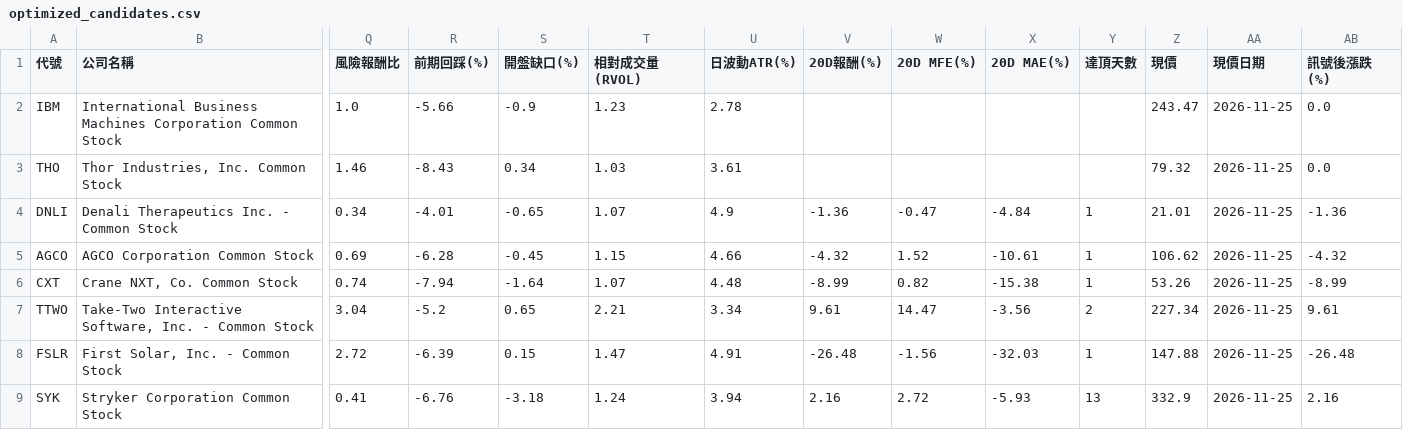
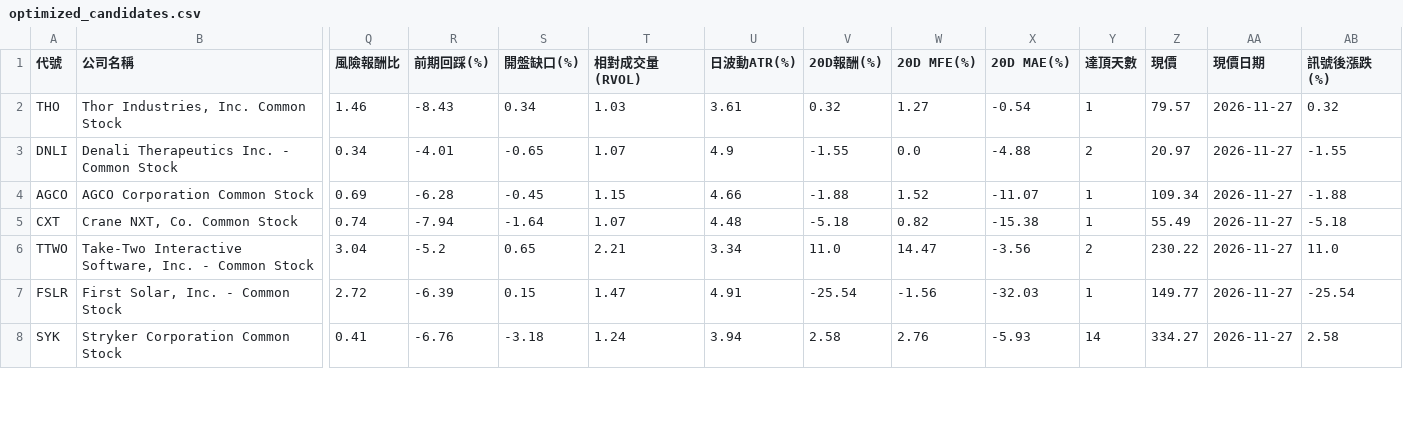
Before and after one commit to zezelloza-sys/discord-python-daily-screener, a CSV file: latest/optimized_candidates.csv, drawn as a sheet; only a part is shown, gaps mark what is left out; removed rows and columns are numbered as before the commit, all else as after; rows hold the shown columns only; the diff covers the shown part only; the diff names each change by its address in the sheet, - before the commit and + after, or states it on an @@ line.

```diff
--- a/latest/optimized_candidates.csv
+++ b/latest/optimized_candidates.csv
-row 2: IBM | International Business Machines Corporation Common Stock | 1.0 | -5.66 | -0.9 | 1.23 | 2.78 |  |  |  |  | 243.47 | 2026-11-25 | 0.0
-V2 (20D報酬(%)): (empty)
+V2 (20D報酬(%)): 0.32
-W2 (20D MFE(%)): (empty)
+W2 (20D MFE(%)): 1.27
-X2 (20D MAE(%)): (empty)
+X2 (20D MAE(%)): -0.54
-Y2 (達頂天數): (empty)
+Y2 (達頂天數): 1
-Z2 (現價): 79.32
+Z2 (現價): 79.57
-AA2:AA8 (現價日期): 2026-11-25
+AA2:AA8 (現價日期): 2026-11-27
-AB2 (訊號後漲跌(%)): 0.0
+AB2 (訊號後漲跌(%)): 0.32
-V3 (20D報酬(%)): -1.36
+V3 (20D報酬(%)): -1.55
-W3 (20D MFE(%)): -0.47
+W3 (20D MFE(%)): 0.0
-X3 (20D MAE(%)): -4.84
+X3 (20D MAE(%)): -4.88
-Y3 (達頂天數): 1
+Y3 (達頂天數): 2
-Z3 (現價): 21.01
+Z3 (現價): 20.97
-AB3 (訊號後漲跌(%)): -1.36
+AB3 (訊號後漲跌(%)): -1.55
-V4 (20D報酬(%)): -4.32
+V4 (20D報酬(%)): -1.88
-X4 (20D MAE(%)): -10.61
+X4 (20D MAE(%)): -11.07
-Z4 (現價): 106.62
+Z4 (現價): 109.34
-AB4 (訊號後漲跌(%)): -4.32
+AB4 (訊號後漲跌(%)): -1.88
-V5 (20D報酬(%)): -8.99
+V5 (20D報酬(%)): -5.18
-Z5 (現價): 53.26
+Z5 (現價): 55.49
-AB5 (訊號後漲跌(%)): -8.99
+AB5 (訊號後漲跌(%)): -5.18
-V6 (20D報酬(%)): 9.61
+V6 (20D報酬(%)): 11.0
-Z6 (現價): 227.34
+Z6 (現價): 230.22
-AB6 (訊號後漲跌(%)): 9.61
+AB6 (訊號後漲跌(%)): 11.0
-V7 (20D報酬(%)): -26.48
+V7 (20D報酬(%)): -25.54
-Z7 (現價): 147.88
+Z7 (現價): 149.77
-AB7 (訊號後漲跌(%)): -26.48
+AB7 (訊號後漲跌(%)): -25.54
-V8 (20D報酬(%)): 2.16
+V8 (20D報酬(%)): 2.58
-W8 (20D MFE(%)): 2.72
+W8 (20D MFE(%)): 2.76
-Y8 (達頂天數): 13
+Y8 (達頂天數): 14
-Z8 (現價): 332.9
+Z8 (現價): 334.27
-AB8 (訊號後漲跌(%)): 2.16
+AB8 (訊號後漲跌(%)): 2.58
```
Also changed, not shown: 1 added row, 1 removed row and 46 edited cells elsewhere in this file, optimized_candidates.csv, 3 other files.
